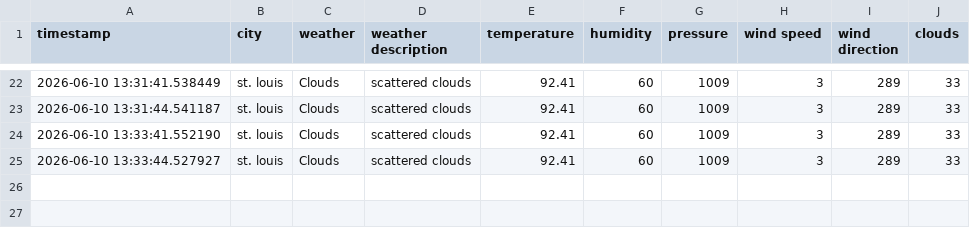
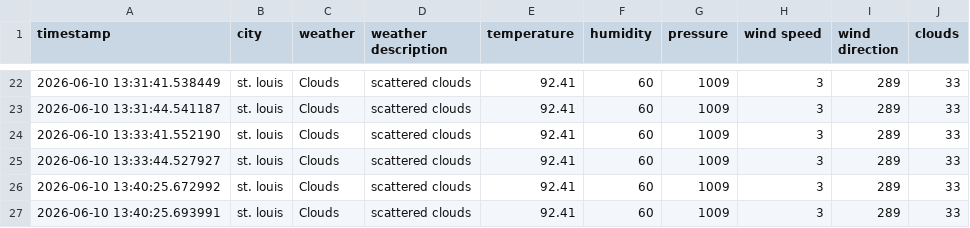
Before and after one commit to nathanaspear-source/Weather-App, a CSV file: weather.csv, drawn as a sheet; only a part is shown, gaps mark what is left out.

```diff
--- a/weather.csv
+++ b/weather.csv
@@ -25 +25,3 @@ timestamp,city,weather,weather description,temperature,humidity,pressure,wind sp
 2026-06-10 13:33:44.527927,st. louis,Clouds,scattered clouds,92.41,60,1009,3,289,33
+2026-06-10 13:40:25.672992,st. louis,Clouds,scattered clouds,92.41,60,1009,3,289,33
+2026-06-10 13:40:25.693991,st. louis,Clouds,scattered clouds,92.41,60,1009,3,289,33
```
